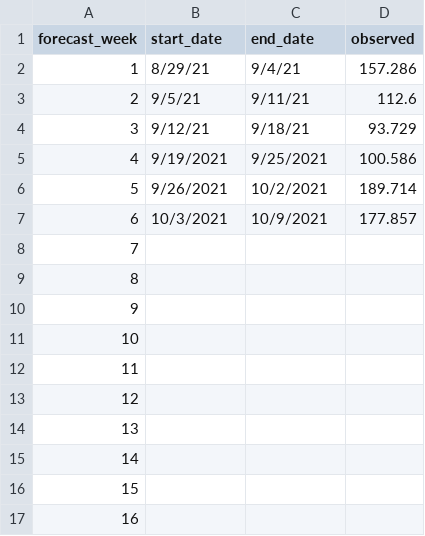
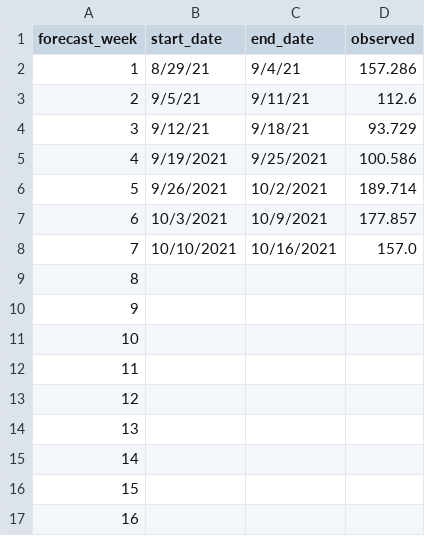
Before and after one commit to HAS-Tools-Fall2021/Forecasting21, a CSV file: weekly_results/weekly_observations.csv, drawn as a sheet.

```diff
--- a/weekly_results/weekly_observations.csv
+++ b/weekly_results/weekly_observations.csv
@@ -7,3 +7,3 @@ forecast_week,start_date,end_date,observed
 6,10/3/2021,10/9/2021,177.857
-7,,,
+7,10/10/2021,10/16/2021,157.0
 8,,,
```
Also changed, not shown: weekly_results/score_details.csv, 8 other files.
